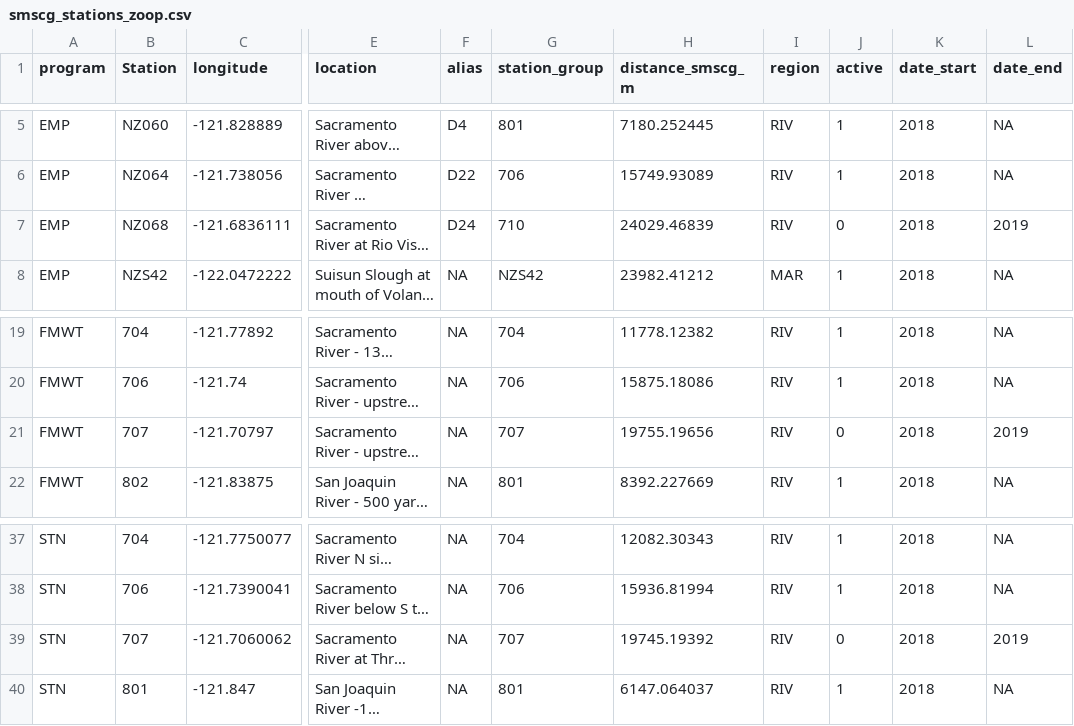
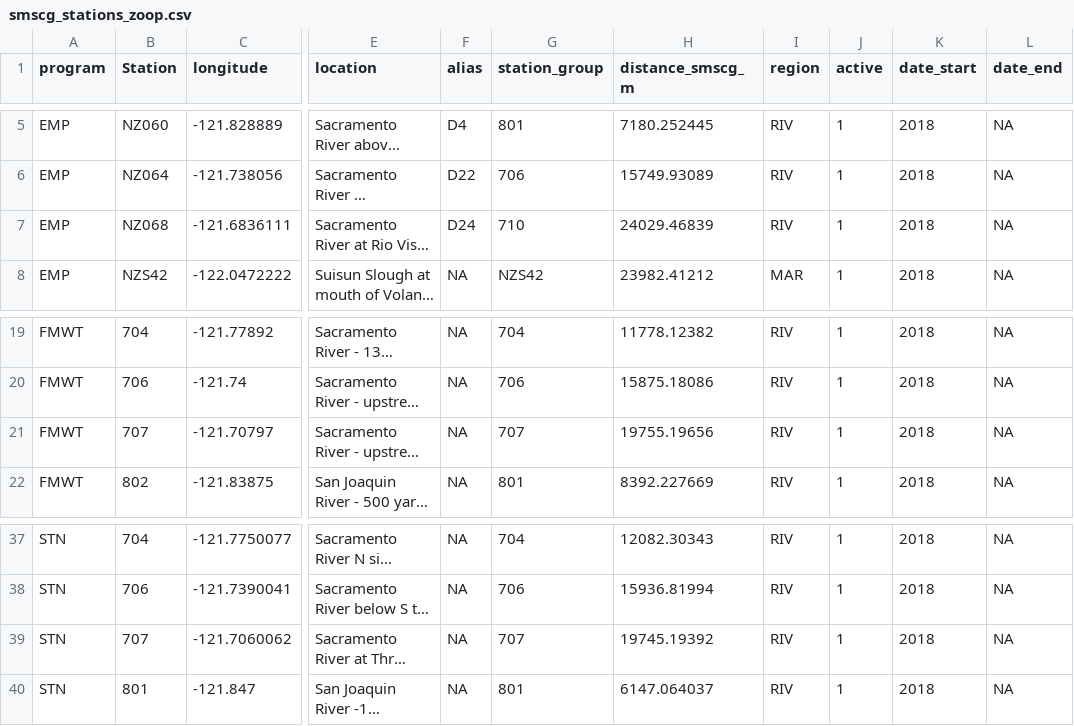
Before and after one commit to InteragencyEcologicalProgram/SMSCG, a CSV file: EDI/data_output/smscg_stations_zoop.csv, drawn as a sheet; only a part is shown, gaps mark what is left out; long unchanged cells end in …; the diff names each change by its address in the sheet, - before the commit and + after, or states it on an @@ line.

```diff
--- a/EDI/data_output/smscg_stations_zoop.csv
+++ b/EDI/data_output/smscg_stations_zoop.csv
-J7 (active): 0
+J7 (active): 1
-L7 (date_end): 2019
+L7 (date_end): NA
-J21 (active): 0
+J21 (active): 1
-L21 (date_end): 2019
+L21 (date_end): NA
-J39 (active): 0
+J39 (active): 1
-L39 (date_end): 2019
+L39 (date_end): NA
```
Also changed, not shown: 2 other files.
